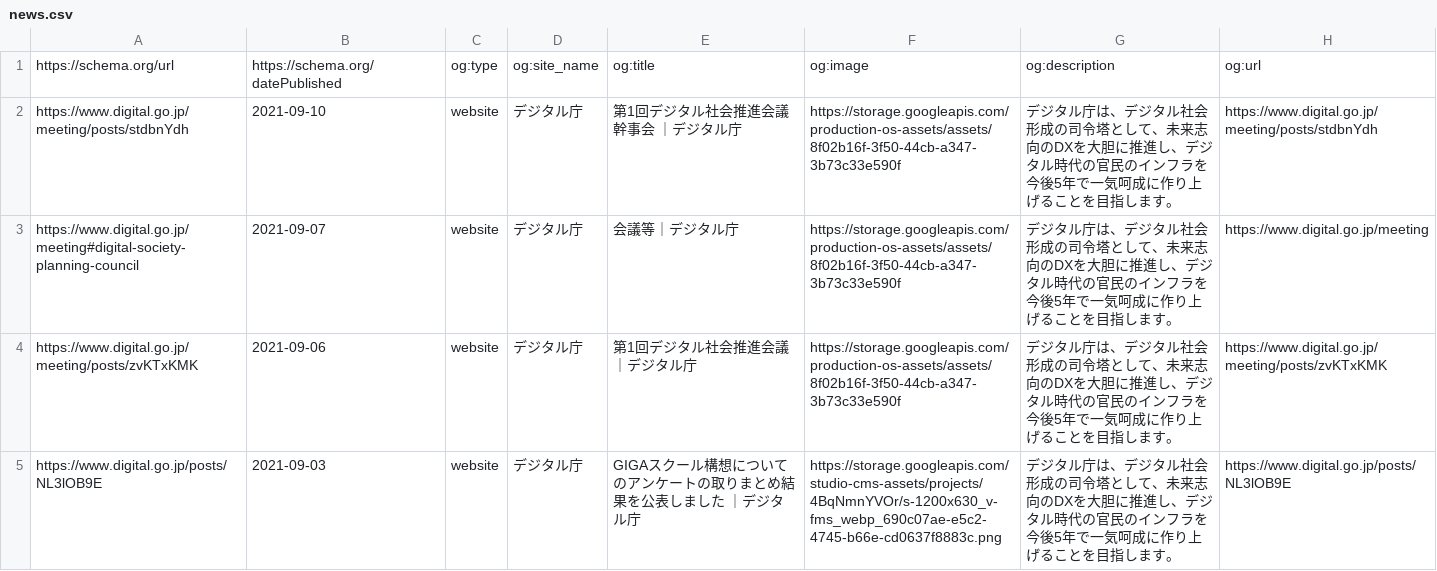
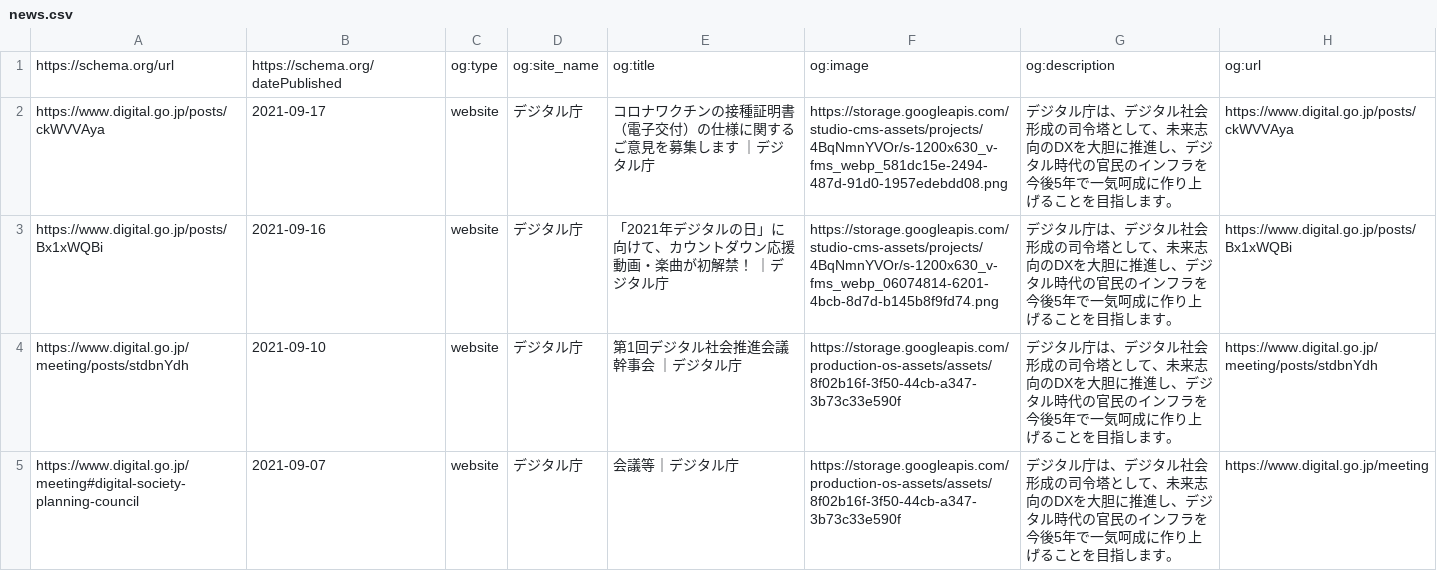
Before and after one commit to code4fukui/digital-agency-jp, a CSV file: news.csv, drawn as a sheet; only a part is shown; the shorter side is filled out with more unchanged rows.

```diff
--- a/news.csv
+++ b/news.csv
@@ -1,2 +1,4 @@
 https://schema.org/url,https://schema.org/datePublished,og:type,og:site_name,og:title,og:image,og:description,og:url
+https://www.digital.go.jp/posts/ckWVVAya,2021-09-17,website,デジタル庁,コロナワクチンの接種証明書（電子交付）の仕様に関するご意見を募集します ｜デジタル庁,https://storage.googleapis.com/studio-cms-assets/projects/4BqNmnYVOr/s-1200x630_v-fms_webp_581dc15e-2494-487d-91d0-1957edebdd08.png,デジタル庁は、デジタル社会形成の司令塔として、未来志向のDXを大胆に推進し、デジタル時代の官民のインフラを今後5年で一気呵成に作り上げることを目指します。,https://www.digital.go.jp/posts/ckWVVAya
+https://www.digital.go.jp/posts/Bx1xWQBi,2021-09-16,website,デジタル庁,「2021年デジタルの日」に向けて、カウントダウン応援動画・楽曲が初解禁！ ｜デジタル庁,https://storage.googleapis.com/studio-cms-assets/projects/4BqNmnYVOr/s-1200x630_v-fms_webp_06074814-6201-4bcb-8d7d-b145b8f9fd74.png,デジタル庁は、デジタル社会形成の司令塔として、未来志向のDXを大胆に推進し、デジタル時代の官民のインフラを今後5年で一気呵成に作り上げることを目指します。,https://www.digital.go.jp/posts/Bx1xWQBi
 https://www.digital.go.jp/meeting/posts/stdbnYdh,2021-09-10,website,デジタル庁,第1回デジタル社会推進会議幹事会 ｜デジタル庁,https://storage.googleapis.com/production-os-assets/assets/8f02b16f-3f50-44cb-a347-3b73c33e590f,デジタル庁は、デジタル社会形成の司令塔として、未来志向のDXを大胆に推進し、デジタル時代の官民のインフラを今後5年で一気呵成に作り上げることを目指します。,https://www.digital.go.jp/meeting/posts/stdbnYdh
```
Also changed, not shown: news-url.csv, 1 other file.
